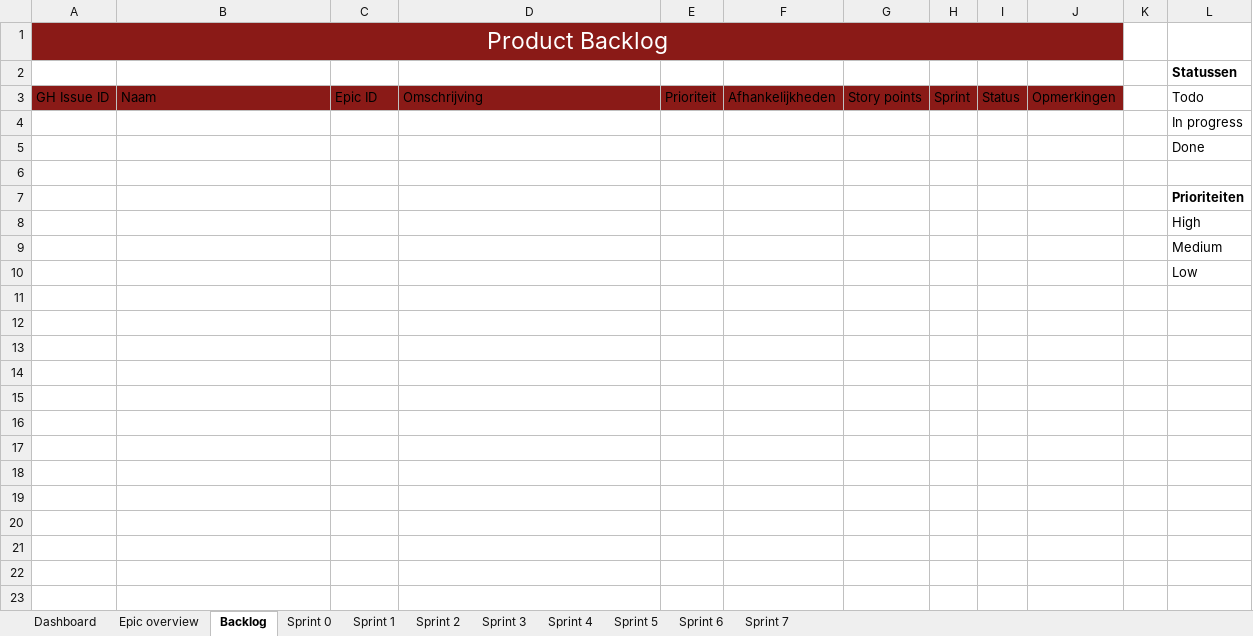
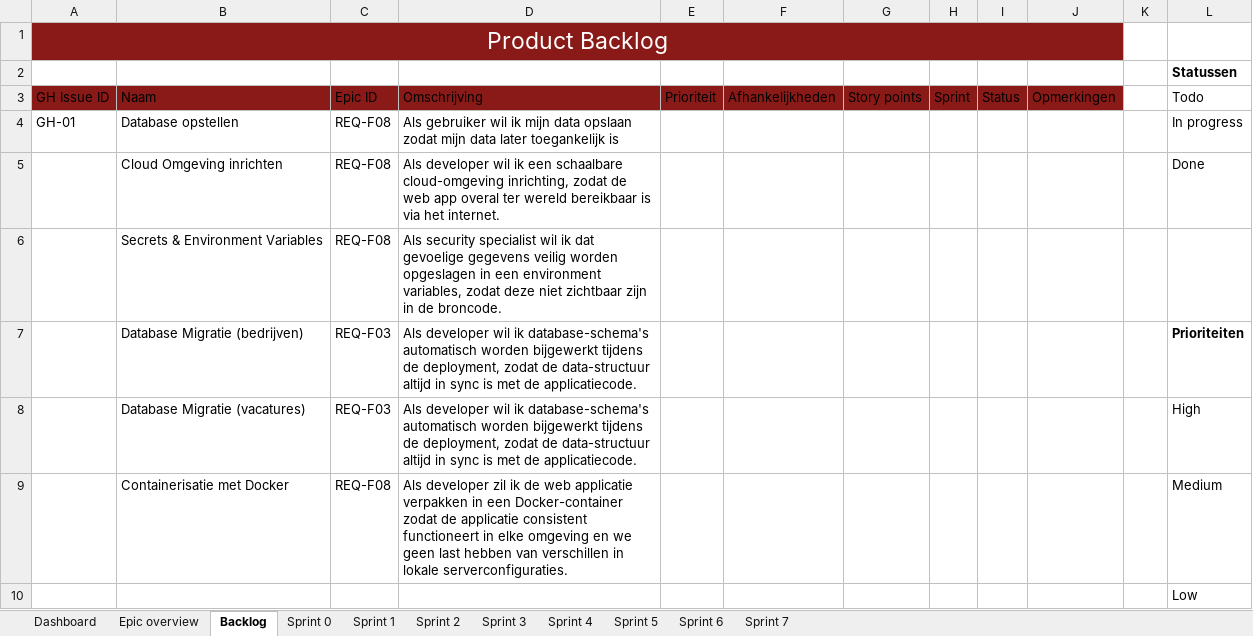
Before and after one commit to RichardStepanajtjs/AI-Project, an Excel workbook: Scrum planning en rapport template.xlsx, sheet Backlog, drawn as a sheet; values as stored, in another font and other column widths than the file's, no borders; table styles not drawn; removed rows and columns are numbered as before the commit, all else as after; the diff names each change by its address in the sheet, - before the commit and + after, or states it on an @@ line.

```diff
--- a/Scrum planning en rapport template.xlsx (sheet Backlog)
+++ b/Scrum planning en rapport template.xlsx (sheet Backlog)
-row 4:  |  |  |  |  |  |  |  |  |  |  | In progress
-row 5:  |  |  |  |  |  |  |  |  |  |  | Done
-row 4: (empty)
+row 4: GH-01 | Database opstellen | REQ-F08 | Als gebruiker wil ik mijn data opslaan zodat mijn data later toegankelijk is |  |  |  |  |  |  |  | In progress
-row 7:  |  |  |  |  |  |  |  |  |  |  | Prioriteiten
-row 8:  |  |  |  |  |  |  |  |  |  |  | High
-row 9:  |  |  |  |  |  |  |  |  |  |  | Medium
+row 5:  | Cloud Omgeving inrichten | REQ-F08 | Als developer wil ik een schaalbare cloud-omgeving inrichting, zodat de web app overal ter wereld bereikbaar is via het internet. |  |  |  |  |  |  |  | Done
+row 6:  | Secrets & Environment Variables | REQ-F08 | Als security specialist wil ik dat gevoelige gegevens veilig worden opgeslagen in een environment variables, zodat deze niet zichtbaar zijn in de broncode.
+row 7:  | Database Migratie (bedrijven) | REQ-F03 | Als developer wil ik database-schema's automatisch worden bijgewerkt tijdens de deployment, zodat de data-structuur altijd in sync is met de applicatiecode. |  |  |  |  |  |  |  | Prioriteiten
+row 8:  | Database Migratie (vacatures) | REQ-F03 | Als developer wil ik database-schema's automatisch worden bijgewerkt tijdens de deployment, zodat de data-structuur altijd in sync is met de applicatiecode. |  |  |  |  |  |  |  | High
+row 9:  | Containerisatie met Docker | REQ-F08 | Als developer zil ik de web applicatie verpakken in een Docker-container zodat de applicatie consistent functioneert in elke omgeving en we geen last hebben van verschillen in lokale serverconfiguraties. |  |  |  |  |  |  |  | Medium
```
Also changed, not shown: sheet Epic overview.
